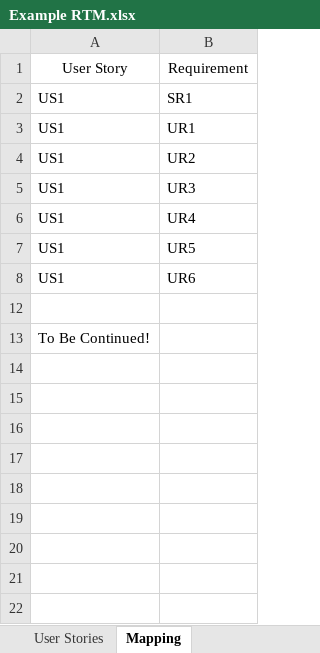
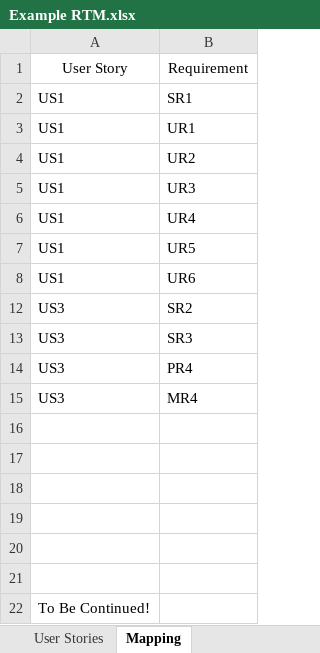
Before and after one commit to EricTrainingRev/241209-JWA, an Excel workbook: Project 1/Example RTM.xlsx, sheet Mapping, drawn as a sheet; values as stored, in another font and other column widths than the file's, no borders; table styles not drawn; the diff names each change by its address in the sheet, - before the commit and + after, or states it on an @@ line.

```diff
--- a/Project 1/Example RTM.xlsx (sheet Mapping)
+++ b/Project 1/Example RTM.xlsx (sheet Mapping)
+row 12: US3 | SR2
+row 13: US3 | SR3
+row 14: US3 | PR4
+row 15: US3 | MR4
+row 16: (empty)
+row 17: (empty)
+row 18: (empty)
+row 19: (empty)
+row 20: (empty)
```
Also changed, not shown: sheet Acceptance Criteria General.
